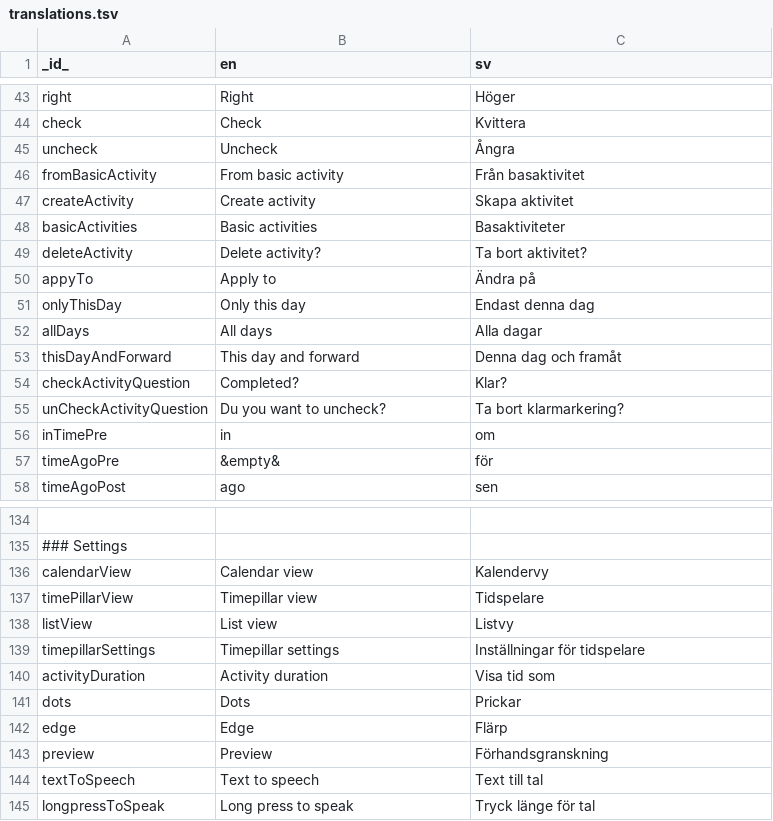
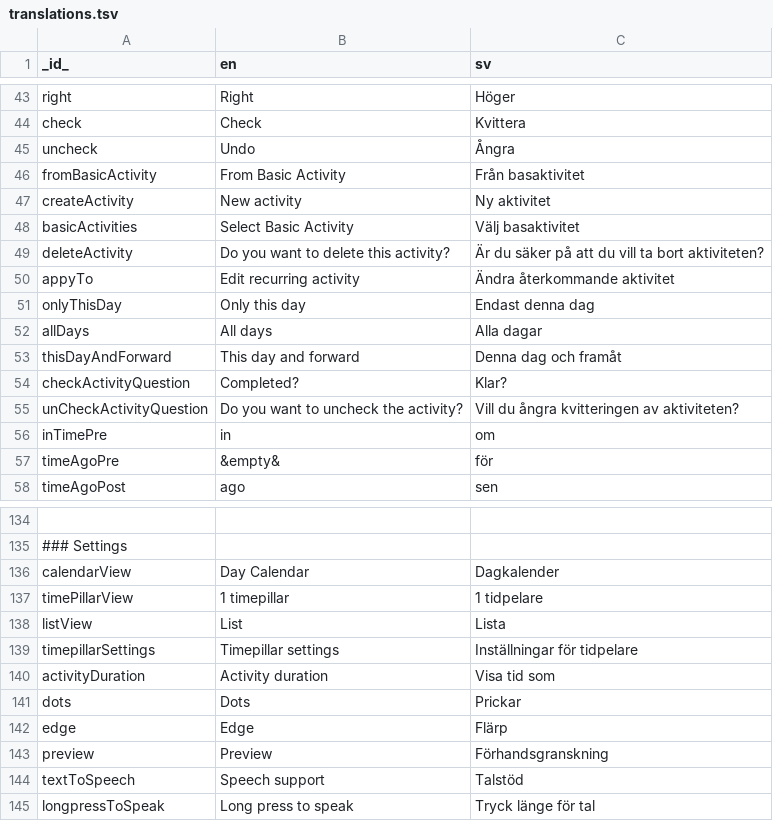
Before and after one commit to abilia/system_settings_editor, a TSV file: lib/i18n/translations.tsv, drawn as a sheet; only a part is shown, gaps mark what is left out; the diff covers the shown part only; the diff names each change by its address in the sheet, - before the commit and + after, or states it on an @@ line.

```diff
--- a/lib/i18n/translations.tsv
+++ b/lib/i18n/translations.tsv
-B45 (en): Uncheck
+B45 (en): Undo
-B46 (en): From basic activity
+B46 (en): From Basic Activity
-B47 (en): Create activity
+B47 (en): New activity
-C47 (sv): Skapa aktivitet
+C47 (sv): Ny aktivitet
-B48 (en): Basic activities
+B48 (en): Select Basic Activity
-C48 (sv): Basaktiviteter
+C48 (sv): Välj basaktivitet
-B49 (en): Delete activity?
+B49 (en): Do you want to delete this activity?
-C49 (sv): Ta bort aktivitet?
+C49 (sv): Är du säker på att du vill ta bort aktiviteten?
-B50 (en): Apply to
+B50 (en): Edit recurring activity
-C50 (sv): Ändra på
+C50 (sv): Ändra återkommande aktivitet
-B55 (en): Du you want to uncheck?
+B55 (en): Do you want to uncheck the activity?
-C55 (sv): Ta bort klarmarkering?
+C55 (sv): Vill du ångra kvitteringen av aktiviteten?
-B136 (en): Calendar view
+B136 (en): Day Calendar
-C136 (sv): Kalendervy
+C136 (sv): Dagkalender
-B137 (en): Timepillar view
+B137 (en): 1 timepillar
-C137 (sv): Tidspelare
+C137 (sv): 1 tidpelare
-B138 (en): List view
+B138 (en): List
-C138 (sv): Listvy
+C138 (sv): Lista
-C139 (sv): Inställningar för tidspelare
+C139 (sv): Inställningar för tidpelare
-B144 (en): Text to speech
+B144 (en): Speech support
-C144 (sv): Text till tal
+C144 (sv): Talstöd
```
Also changed, not shown: 58 edited cells elsewhere in this file, 1 other file.
